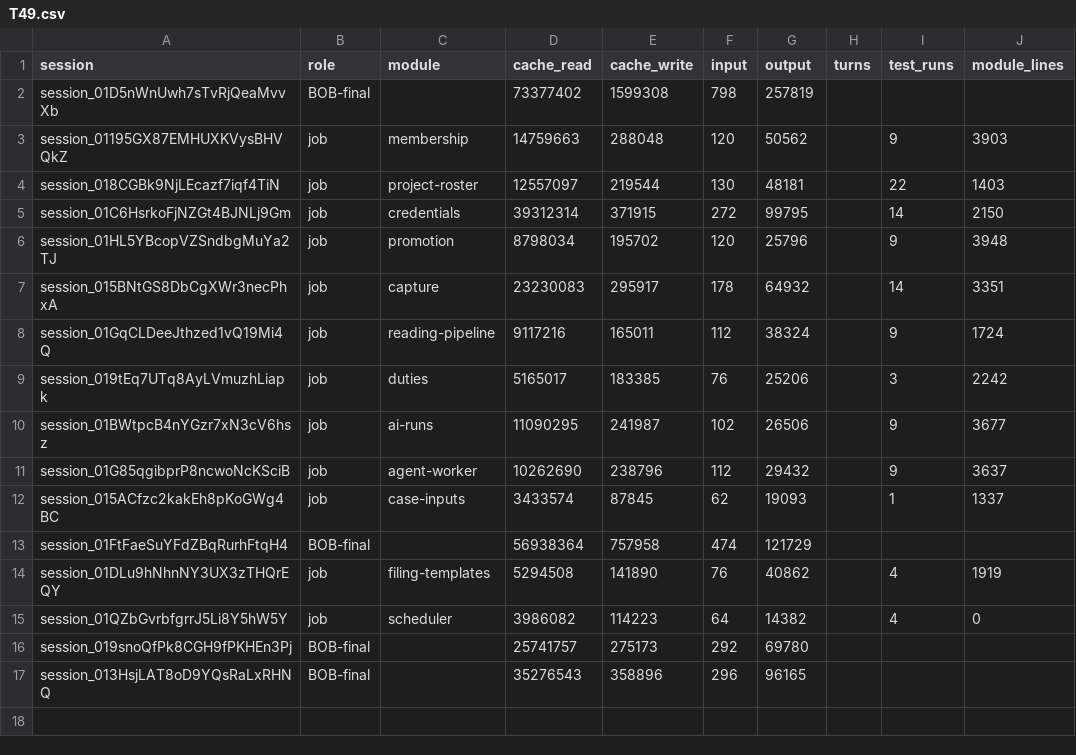
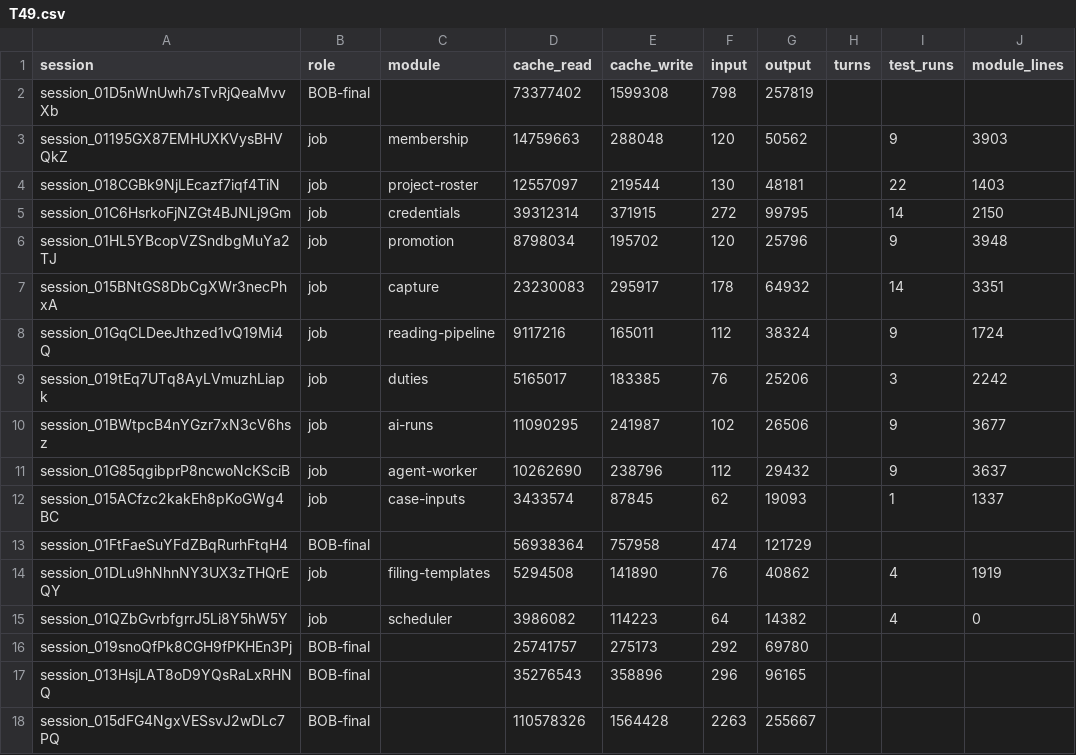
Before and after one commit to believeinoakland/bio, a CSV file: build/metrics/T49.csv, drawn as a sheet; the diff names each change by its address in the sheet, - before the commit and + after, or states it on an @@ line.

```diff
--- a/build/metrics/T49.csv
+++ b/build/metrics/T49.csv
+row 18: session_015dFG4NgxVESsvJ2wDLc7PQ | BOB-final |  | 110578326 | 1564428 | 2263 | 255667
```
